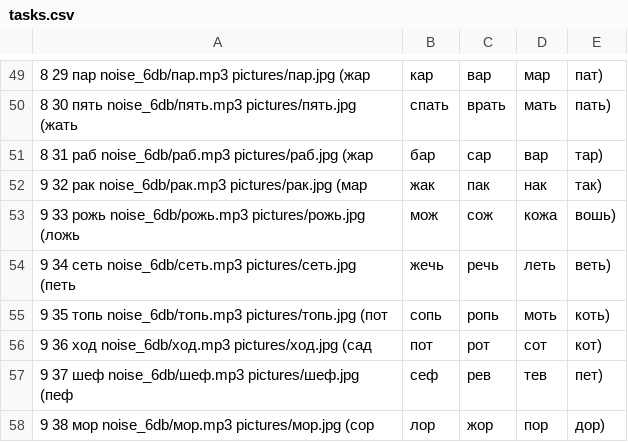
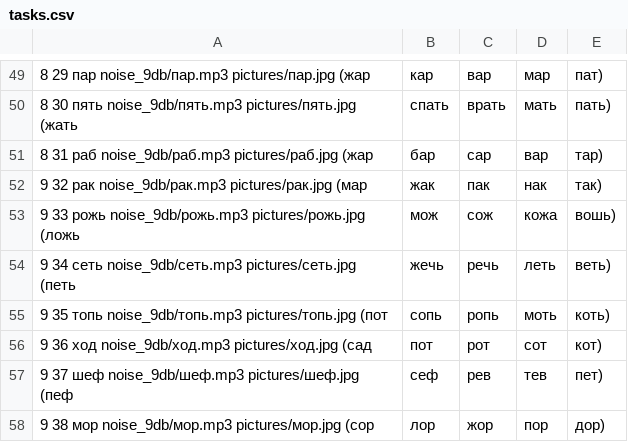
Before and after one commit to Brain-up/brn, a CSV file: src/main/resources/initFiles/tasks.csv, drawn as a sheet; only a part is shown, gaps mark what is left out; the diff covers the shown part only; the diff names each change by its address in the sheet, - before the commit and + after, or states it on an @@ line.

Commit message:
EPMLABSBRN-161 fix level noise in audio files

```diff
--- a/src/main/resources/initFiles/tasks.csv
+++ b/src/main/resources/initFiles/tasks.csv
-A49: …29 пар noise_6db/пар.mp3 pictures/пар.jpg (жар
+A49: …29 пар noise_9db/пар.mp3 pictures/пар.jpg (жар
-A50: …30 пять noise_6db/пять.mp3 pictures/пять.jpg (жать
+A50: …30 пять noise_9db/пять.mp3 pictures/пять.jpg (жать
-A51: …31 раб noise_6db/раб.mp3 pictures/раб.jpg (жар
+A51: …31 раб noise_9db/раб.mp3 pictures/раб.jpg (жар
-A52: …32 рак noise_6db/рак.mp3 pictures/рак.jpg (мар
+A52: …32 рак noise_9db/рак.mp3 pictures/рак.jpg (мар
-A53: …33 рожь noise_6db/рожь.mp3 pictures/рожь.jpg (ложь
+A53: …33 рожь noise_9db/рожь.mp3 pictures/рожь.jpg (ложь
-A54: …34 сеть noise_6db/сеть.mp3 pictures/сеть.jpg (петь
+A54: …34 сеть noise_9db/сеть.mp3 pictures/сеть.jpg (петь
-A55: …35 топь noise_6db/топь.mp3 pictures/топь.jpg (пот
+A55: …35 топь noise_9db/топь.mp3 pictures/топь.jpg (пот
-A56: …36 ход noise_6db/ход.mp3 pictures/ход.jpg (сад
+A56: …36 ход noise_9db/ход.mp3 pictures/ход.jpg (сад
-A57: …37 шеф noise_6db/шеф.mp3 pictures/шеф.jpg (пеф
+A57: …37 шеф noise_9db/шеф.mp3 pictures/шеф.jpg (пеф
-A58: …38 мор noise_6db/мор.mp3 pictures/мор.jpg (сор
+A58: …38 мор noise_9db/мор.mp3 pictures/мор.jpg (сор
```
Also changed, not shown: 28 edited cells elsewhere in this file, 21 other files.
